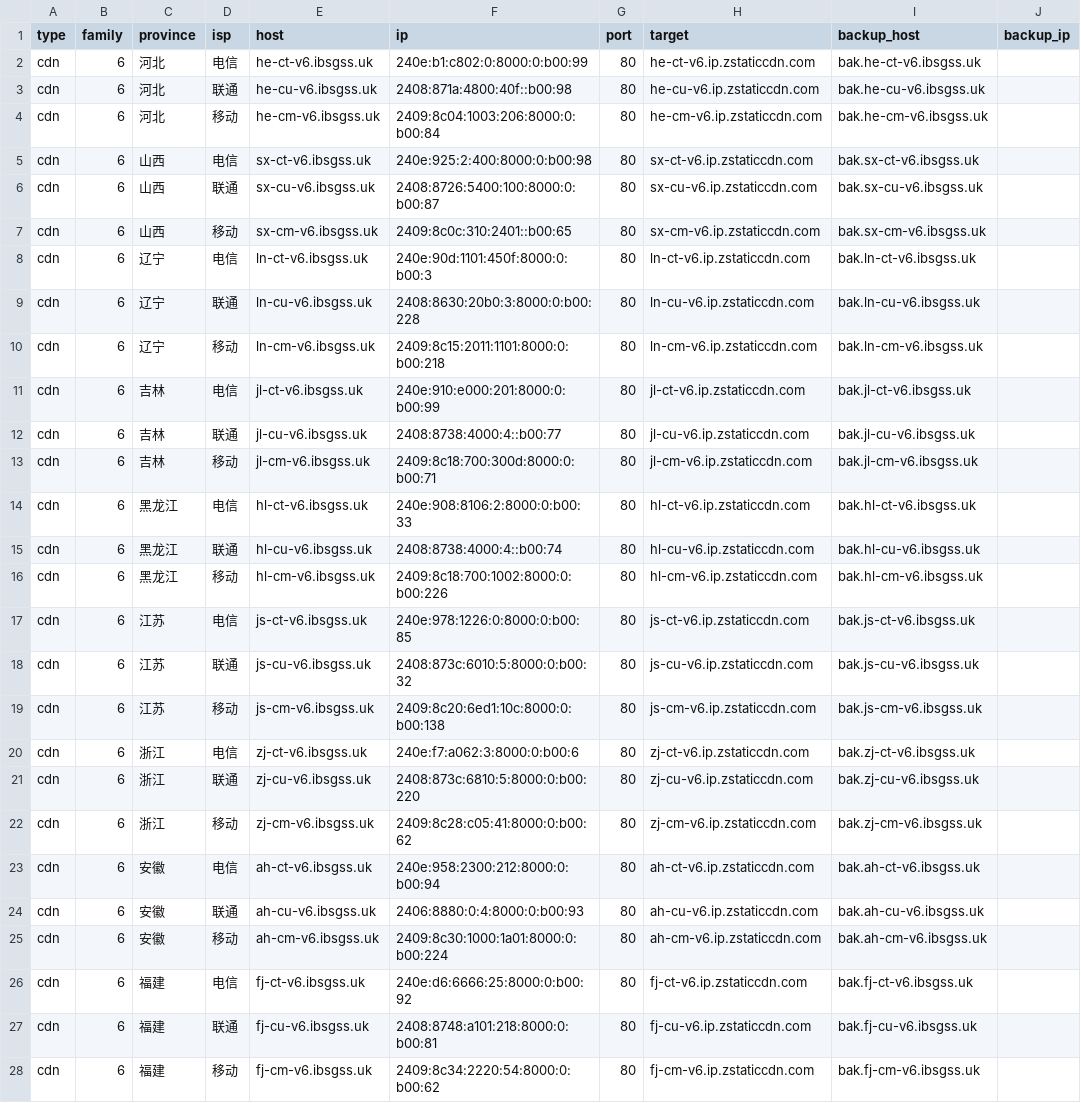
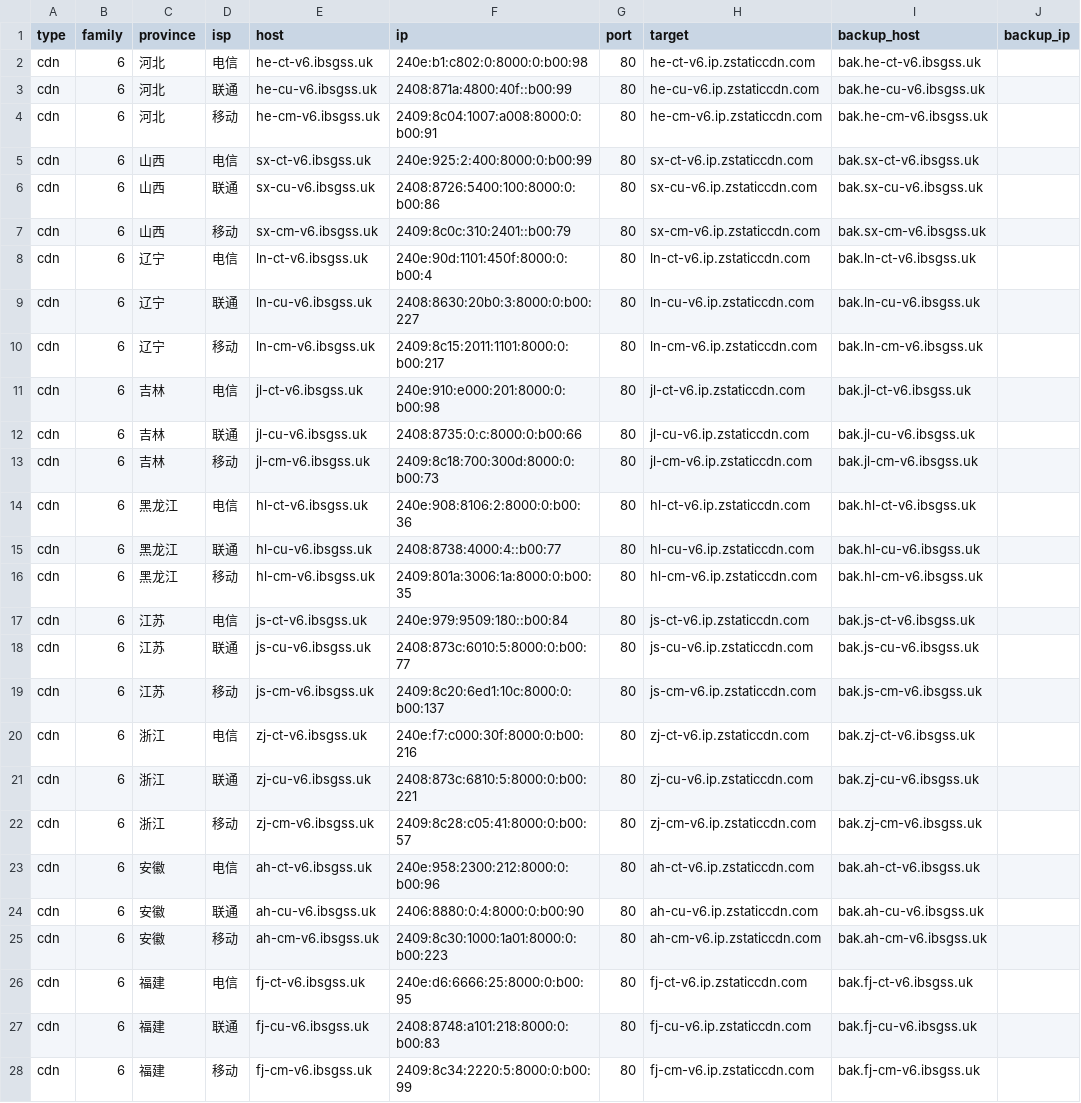
Before and after one commit to Tozward/TcpQuality, a TSV file: nodes/v6.tsv, drawn as a sheet; only a part is shown; the diff covers the shown part only; the diff names each change by its address in the sheet, - before the commit and + after, or states it on an @@ line.

```diff
--- a/nodes/v6.tsv
+++ b/nodes/v6.tsv
-F2 (ip): 240e:b1:c802:0:8000:0:b00:99
+F2 (ip): 240e:b1:c802:0:8000:0:b00:98
-F3 (ip): 2408:871a:4800:40f::b00:98
+F3 (ip): 2408:871a:4800:40f::b00:99
-F4 (ip): 2409:8c04:1003:206:8000:0:b00:84
+F4 (ip): 2409:8c04:1007:a008:8000:0:b00:91
-F5 (ip): 240e:925:2:400:8000:0:b00:98
+F5 (ip): 240e:925:2:400:8000:0:b00:99
-F6 (ip): 2408:8726:5400:100:8000:0:b00:87
+F6 (ip): 2408:8726:5400:100:8000:0:b00:86
-F7 (ip): 2409:8c0c:310:2401::b00:65
+F7 (ip): 2409:8c0c:310:2401::b00:79
-F8 (ip): 240e:90d:1101:450f:8000:0:b00:3
+F8 (ip): 240e:90d:1101:450f:8000:0:b00:4
-F9 (ip): 2408:8630:20b0:3:8000:0:b00:228
+F9 (ip): 2408:8630:20b0:3:8000:0:b00:227
-F10 (ip): 2409:8c15:2011:1101:8000:0:b00:218
+F10 (ip): 2409:8c15:2011:1101:8000:0:b00:217
-F11 (ip): 240e:910:e000:201:8000:0:b00:99
+F11 (ip): 240e:910:e000:201:8000:0:b00:98
-F12 (ip): 2408:8738:4000:4::b00:77
+F12 (ip): 2408:8735:0:c:8000:0:b00:66
-F13 (ip): 2409:8c18:700:300d:8000:0:b00:71
+F13 (ip): 2409:8c18:700:300d:8000:0:b00:73
-F14 (ip): 240e:908:8106:2:8000:0:b00:33
+F14 (ip): 240e:908:8106:2:8000:0:b00:36
-F15 (ip): 2408:8738:4000:4::b00:74
+F15 (ip): 2408:8738:4000:4::b00:77
-F16 (ip): 2409:8c18:700:1002:8000:0:b00:226
+F16 (ip): 2409:801a:3006:1a:8000:0:b00:35
-F17 (ip): 240e:978:1226:0:8000:0:b00:85
+F17 (ip): 240e:979:9509:180::b00:84
-F18 (ip): 2408:873c:6010:5:8000:0:b00:32
+F18 (ip): 2408:873c:6010:5:8000:0:b00:77
-F19 (ip): 2409:8c20:6ed1:10c:8000:0:b00:138
+F19 (ip): 2409:8c20:6ed1:10c:8000:0:b00:137
-F20 (ip): 240e:f7:a062:3:8000:0:b00:6
+F20 (ip): 240e:f7:c000:30f:8000:0:b00:216
-F21 (ip): 2408:873c:6810:5:8000:0:b00:220
+F21 (ip): 2408:873c:6810:5:8000:0:b00:221
-F22 (ip): 2409:8c28:c05:41:8000:0:b00:62
+F22 (ip): 2409:8c28:c05:41:8000:0:b00:57
-F23 (ip): 240e:958:2300:212:8000:0:b00:94
+F23 (ip): 240e:958:2300:212:8000:0:b00:96
-F24 (ip): 2406:8880:0:4:8000:0:b00:93
+F24 (ip): 2406:8880:0:4:8000:0:b00:90
-F25 (ip): 2409:8c30:1000:1a01:8000:0:b00:224
+F25 (ip): 2409:8c30:1000:1a01:8000:0:b00:223
-F26 (ip): 240e:d6:6666:25:8000:0:b00:92
+F26 (ip): 240e:d6:6666:25:8000:0:b00:95
-F27 (ip): 2408:8748:a101:218:8000:0:b00:81
+F27 (ip): 2408:8748:a101:218:8000:0:b00:83
-F28 (ip): 2409:8c34:2220:54:8000:0:b00:62
+F28 (ip): 2409:8c34:2220:5:8000:0:b00:99
```
Also changed, not shown: 80 edited cells elsewhere in this file, nodes/all.tsv, nodes/cdn.tsv, 4 other files.
